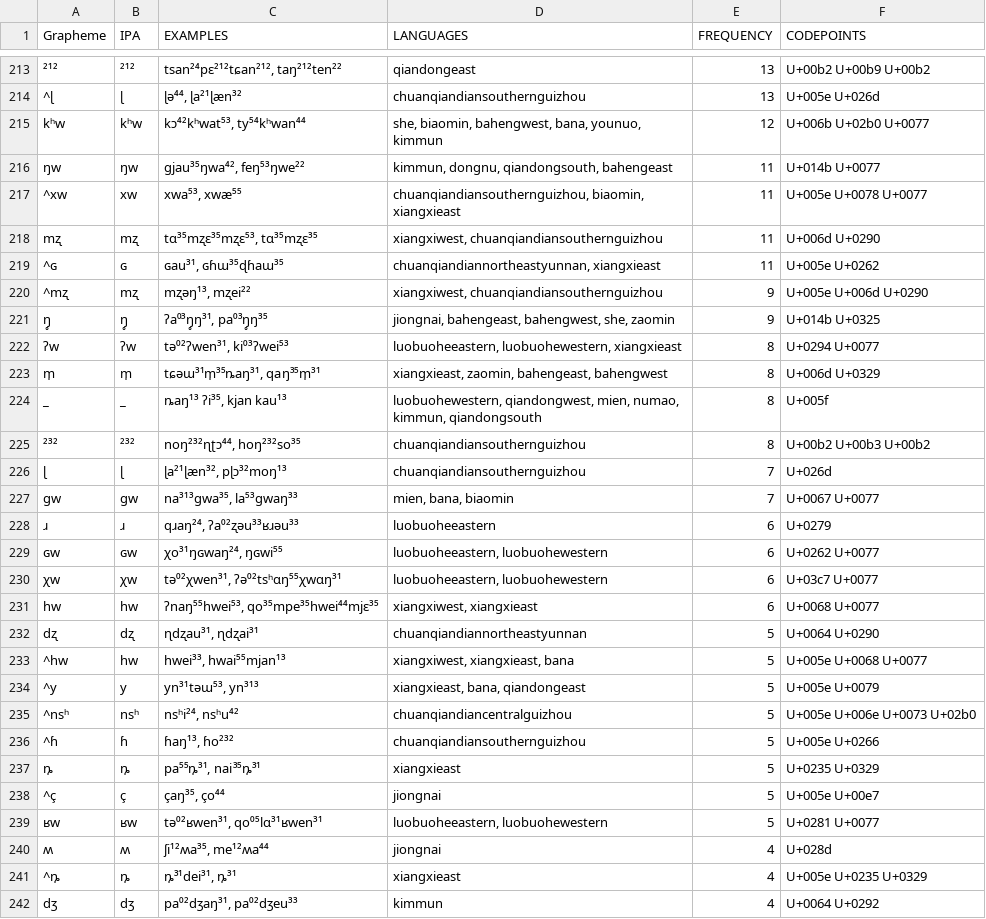
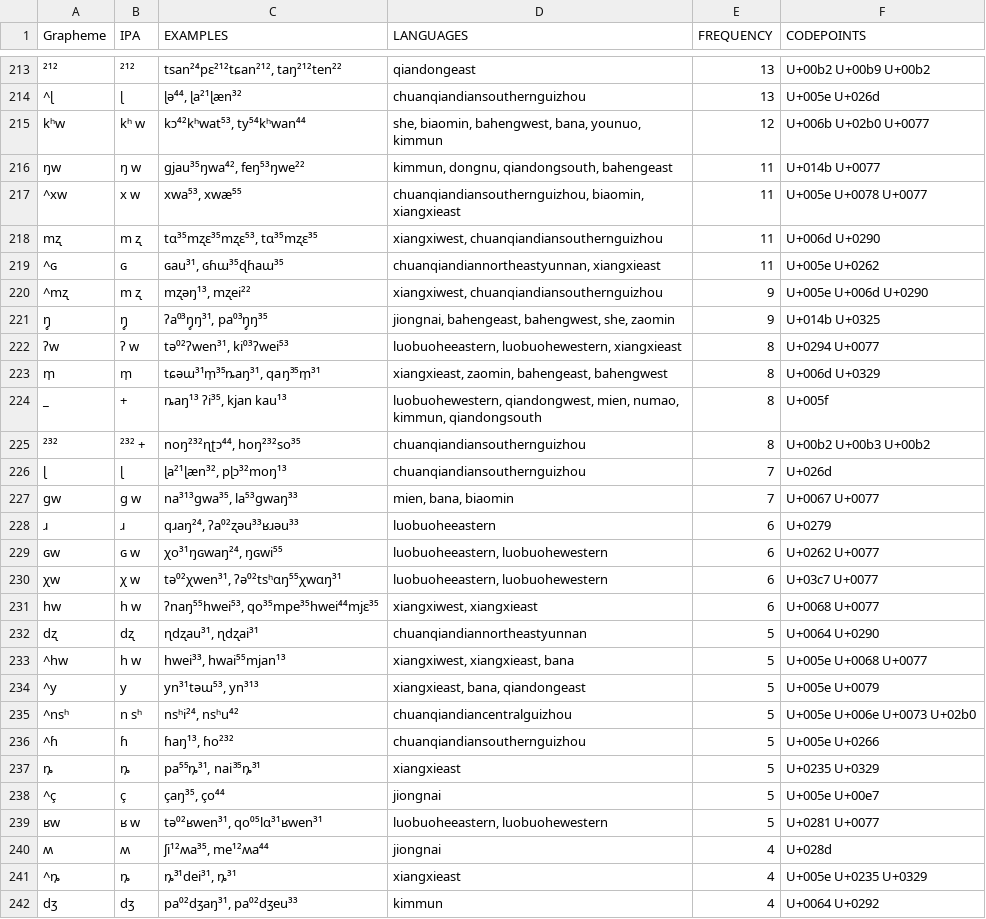
Before and after one commit to lexibank/chenhmongmien, a TSV file: etc/orthography.tsv, drawn as a sheet; only a part is shown, gaps mark what is left out; the diff covers the shown part only; the diff names each change by its address in the sheet, - before the commit and + after, or states it on an @@ line.

```diff
--- a/etc/orthography.tsv
+++ b/etc/orthography.tsv
-B215 (IPA): kʰw
+B215 (IPA): kʰ w
-B216 (IPA): ŋw
+B216 (IPA): ŋ w
-B217 (IPA): xw
+B217 (IPA): x w
-B218 (IPA): mʐ
+B218 (IPA): m ʐ
-B220 (IPA): mʐ
+B220 (IPA): m ʐ
-B222 (IPA): ʔw
+B222 (IPA): ʔ w
-B224 (IPA): _
+B224 (IPA): +
-B225 (IPA): ²³²
+B225 (IPA): ²³² +
-B227 (IPA): gw
+B227 (IPA): g w
-B229 (IPA): ɢw
+B229 (IPA): ɢ w
-B230 (IPA): χw
+B230 (IPA): χ w
-B231 (IPA): hw
+B231 (IPA): h w
-B233 (IPA): hw
+B233 (IPA): h w
-B235 (IPA): nsʰ
+B235 (IPA): n sʰ
-B239 (IPA): ʁw
+B239 (IPA): ʁ w
```
Also changed, not shown: 1 added row and 48 edited cells elsewhere in this file.
